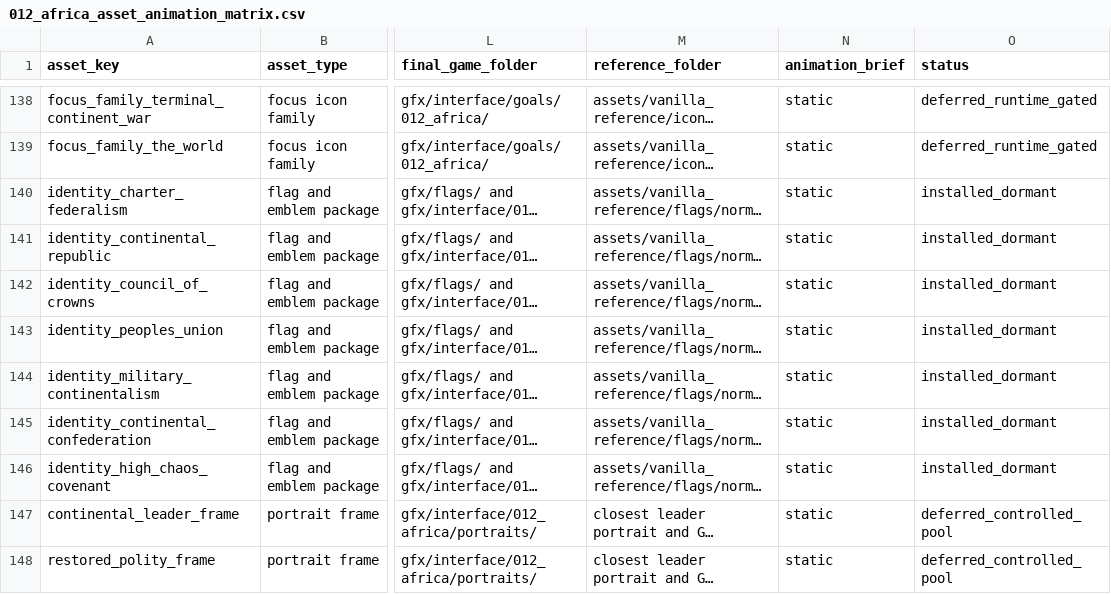
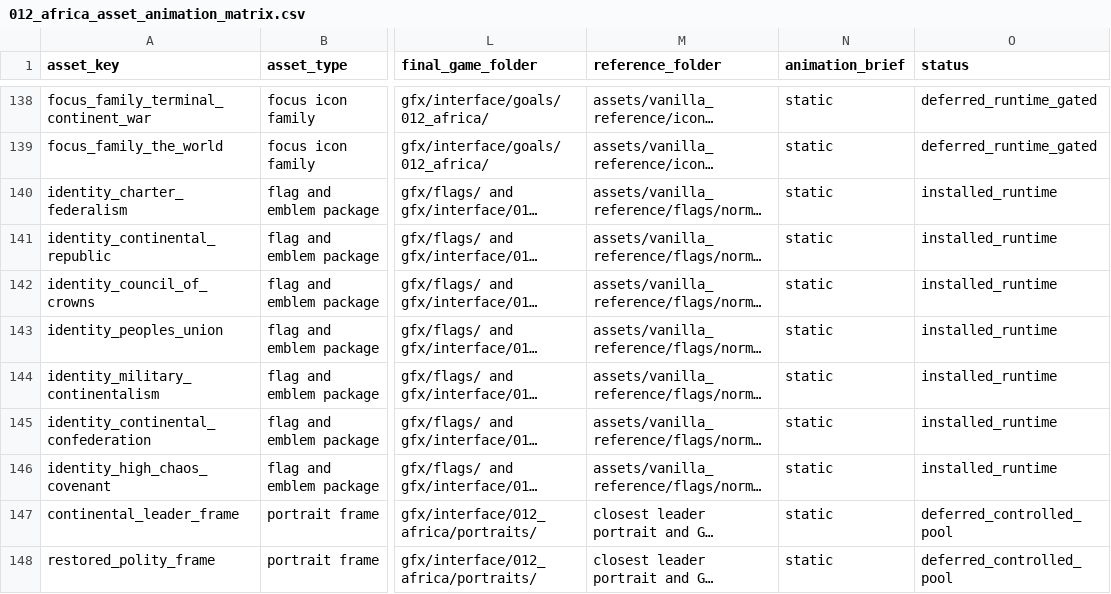
Before and after one commit to klimPaskov/Chaos-Redux, a CSV file: docs/specs/012_africa_specs/matrices/012_africa_asset_animation_matrix.csv, drawn as a sheet; only a part is shown, gaps mark what is left out; long unchanged cells end in …; the diff names each change by its address in the sheet, - before the commit and + after, or states it on an @@ line.

Commit message:
Add Africa constitutional route identities

```diff
--- a/docs/specs/012_africa_specs/matrices/012_africa_asset_animation_matrix.csv
+++ b/docs/specs/012_africa_specs/matrices/012_africa_asset_animation_matrix.csv
-O140:O146 (status): installed_dormant
+O140:O146 (status): installed_runtime
```
Also changed, not shown: 35 other files.
